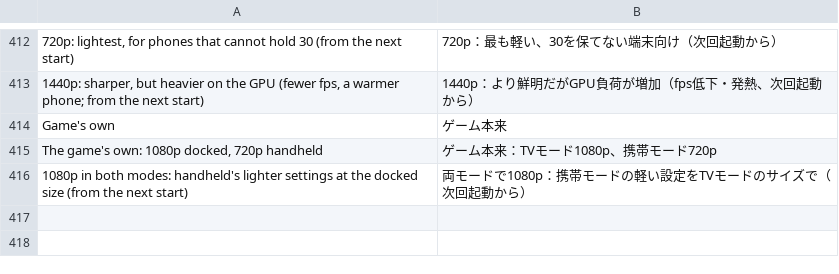
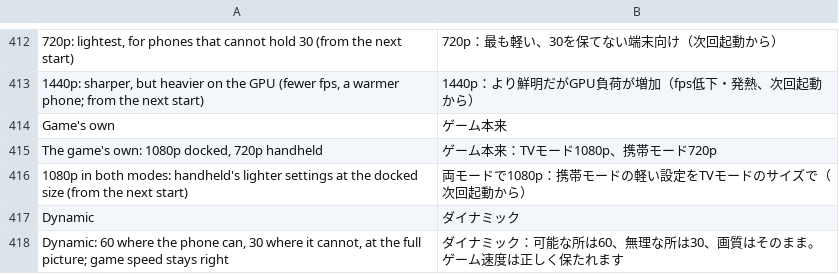
Before and after one commit to rahmaniss/Paldea-Native-Android, a TSV file: dm/android/app/assets/lang/ja.tsv, drawn as a sheet; only a part is shown, gaps mark what is left out; the diff names each change by its address in the sheet, - before the commit and + after, or states it on an @@ line.

Commit message:
Scarlet / Violet: frame rate Auto / 30 / 60 / Dynamic, switched while playing
Fl4sh's Dynamic FPS mod now goes in at every frame rate (30 and Auto too):
the game steps by the time each frame took, so the host's hold alone sets the
rate. dm_fps_live is armed with it (30 or 60), and dyn_tick holds every frame
two vsyncs at 30 and lets the hold go to one at 60 / Dynamic. The menu's
switch takes effect at once. DM_FPS_LIVE=0 keeps the game's own fixed step
at 30 (60 then needs a restart).

Dynamic (DM_FPS_TARGET=dyn, as Galar's / Arceus's): 60 to everything that
reads the target, the fps guard defends 30 and keeps the picture. 60 chosen:
the guard defends 60 (its short / full checks and its budget follow the
target), and the draw-distance lever stays for 30. The guard's target follows
a live switch. Texts es / pt / fr / ja.

Not run on a phone: whether the mod at a 30 hold looks the same as the
game's own 30 is still to be seen.

```diff
--- a/dm/android/app/assets/lang/ja.tsv
+++ b/dm/android/app/assets/lang/ja.tsv
+row 417: Dynamic | ダイナミック
+row 418: Dynamic: 60 where the phone can, 30 where it cannot, at the full picture; game speed stays right | ダイナミック：可能な所は60、無理な所は30、画質はそのまま。ゲーム速度は正しく保たれます
```
Also changed, not shown: dm/android/app/assets/lang/es.tsv, dm/android/app/assets/lang/fr.tsv, 6 other files.
